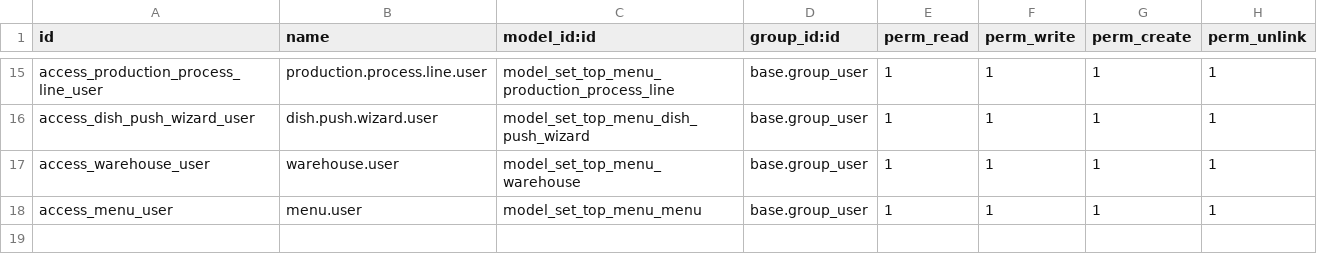
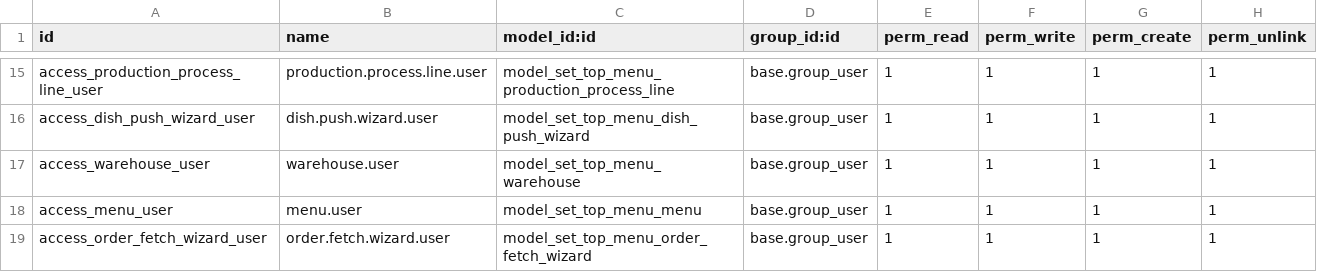
Before and after one commit to abeetran/lodoo, a CSV file: addons/set_top_menu/security/ir.model.access.csv, drawn as a sheet; only a part is shown, gaps mark what is left out.

Commit message:
get orders

```diff
--- a/addons/set_top_menu/security/ir.model.access.csv
+++ b/addons/set_top_menu/security/ir.model.access.csv
@@ -18 +18,2 @@ access_warehouse_user,warehouse.user,model_set_top_menu_warehouse,base.group_use
 access_menu_user,menu.user,model_set_top_menu_menu,base.group_user,1,1,1,1
+access_order_fetch_wizard_user,order.fetch.wizard.user,model_set_top_menu_order_fetch_wizard,base.group_user,1,1,1,1
```
Also changed, not shown: 8 other files.
